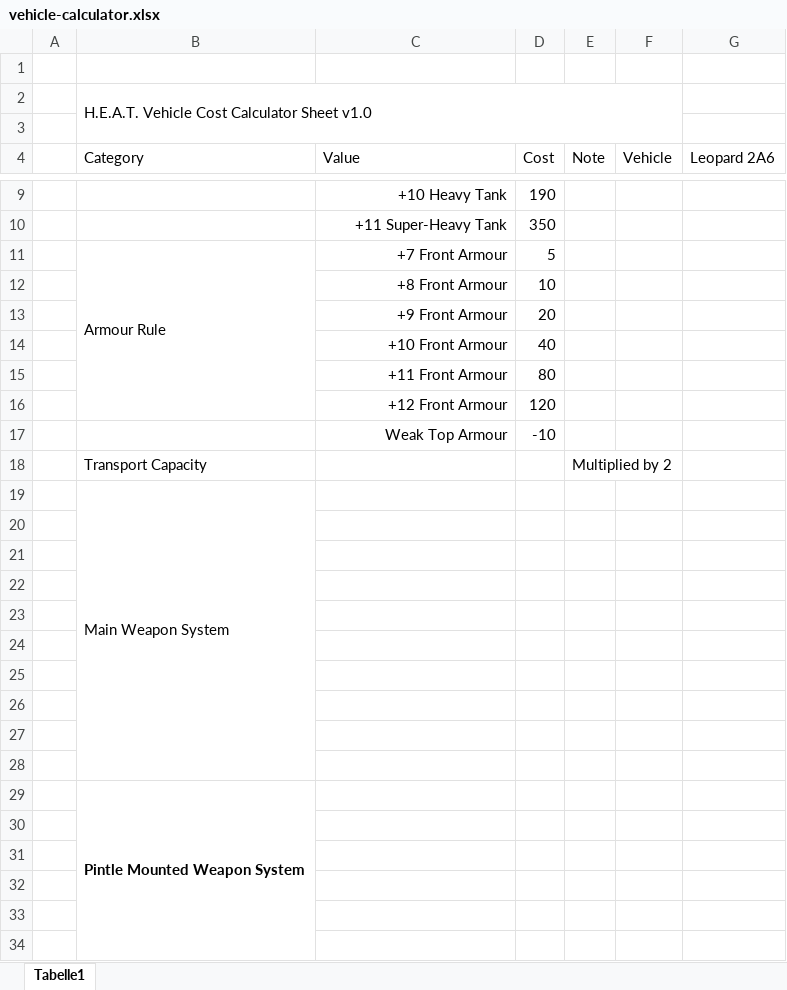
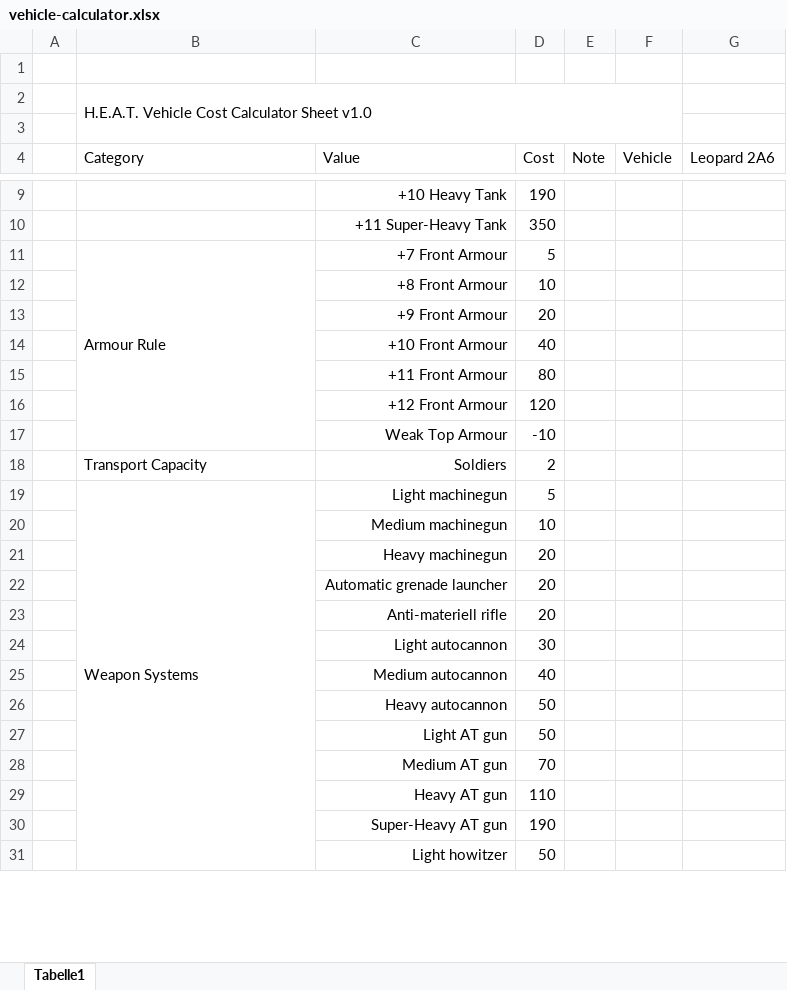
Before and after one commit to christsven/H.E.A.T, an Excel workbook: calculators/vehicle-calculator.xlsx, sheet Tabelle1, drawn as a sheet; only a part is shown, gaps mark what is left out; values as stored, in another font and other column widths than the file's, no borders; removed rows and columns are numbered as before the commit, all else as after; the diff covers the shown part only; the diff names each change by its address in the sheet, - before the commit and + after, or states it on an @@ line.

Commit message:
wip add calculator

```diff
--- a/calculators/vehicle-calculator.xlsx (sheet Tabelle1)
+++ b/calculators/vehicle-calculator.xlsx (sheet Tabelle1)
-B11:B16 merged
+B11:B17 merged
-row 18:  | Transport Capacity |  |  | Multiplied by 2
-row 19:  | Main Weapon System
-row 18: (empty)
+row 18:  | Transport Capacity | Soldiers | 2
-row 19: (empty)
+row 19:  | Weapon Systems | Light machinegun | 5
+B19:B53 merged
-row 20: (empty)
+row 20:  |  | Medium machinegun | 10
-row 21: (empty)
+row 21:  |  | Heavy machinegun | 20
-row 22: (empty)
+row 22:  |  | Automatic grenade launcher | 20
-row 23: (empty)
+row 23:  |  | Anti-materiell rifle | 20
-row 24: (empty)
+row 24:  |  | Light autocannon | 30
-row 25: (empty)
+row 25:  |  | Medium autocannon | 40
-row 26: (empty)
+row 26:  |  | Heavy autocannon | 50
-row 29:  | Pintle Mounted Weapon System
-row 27: (empty)
+row 27:  |  | Light AT gun | 50
-row 28: (empty)
+row 28:  |  | Medium AT gun | 70
-row 29: (empty)
+row 29:  |  | Heavy AT gun | 110
-row 30: (empty)
+row 30:  |  | Super-Heavy AT gun | 190
-row 31: (empty)
+row 31:  |  | Light howitzer | 50
```
Also changed, not shown: 36 added rows, 1 removed row, 7 edited cells and cell formats elsewhere in this sheet.
